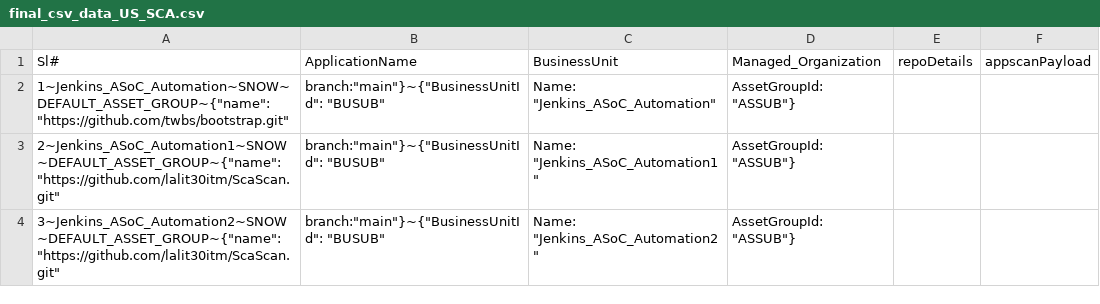
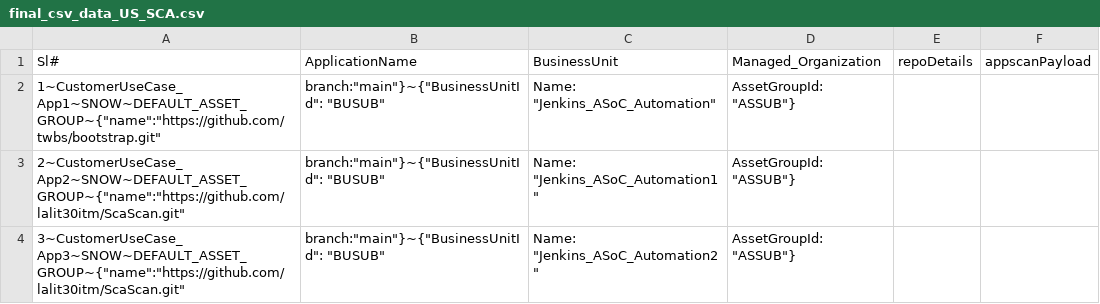
Before and after one commit to ParimalSAgarkhed/CustomerUseCase, a CSV file: final_csv_data_US_SCA.csv, drawn as a sheet.

Commit message:
Update final_csv_data_US_SCA.csv

```diff
--- a/final_csv_data_US_SCA.csv
+++ b/final_csv_data_US_SCA.csv
@@ -1,4 +1,4 @@
 Sl#,ApplicationName,BusinessUnit,Managed_Organization,repoDetails,appscanPayload
-1~Jenkins_ASoC_Automation~SNOW~DEFAULT_ASSET_GROUP~{"name":"https://github.com/twbs/bootstrap.git", "branch":"main"}~{"BusinessUnitId": "BUSUB","Name": "Jenkins_ASoC_Automation","AssetGroupId": "ASSUB"}
-2~Jenkins_ASoC_Automation1~SNOW~DEFAULT_ASSET_GROUP~{"name":"https://github.com/lalit30itm/ScaScan.git", "branch":"main"}~{"BusinessUnitId": "BUSUB","Name": "Jenkins_ASoC_Automation1","AssetGroupId": "ASSUB"}
-3~Jenkins_ASoC_Automation2~SNOW~DEFAULT_ASSET_GROUP~{"name":"https://github.com/lalit30itm/ScaScan.git", "branch":"main"}~{"BusinessUnitId": "BUSUB","Name": "Jenkins_ASoC_Automation2","AssetGroupId": "ASSUB"}
+1~CustomerUseCase_App1~SNOW~DEFAULT_ASSET_GROUP~{"name":"https://github.com/twbs/bootstrap.git", "branch":"main"}~{"BusinessUnitId": "BUSUB","Name": "Jenkins_ASoC_Automation","AssetGroupId": "ASSUB"}
+2~CustomerUseCase_App2~SNOW~DEFAULT_ASSET_GROUP~{"name":"https://github.com/lalit30itm/ScaScan.git", "branch":"main"}~{"BusinessUnitId": "BUSUB","Name": "Jenkins_ASoC_Automation1","AssetGroupId": "ASSUB"}
+3~CustomerUseCase_App3~SNOW~DEFAULT_ASSET_GROUP~{"name":"https://github.com/lalit30itm/ScaScan.git", "branch":"main"}~{"BusinessUnitId": "BUSUB","Name": "Jenkins_ASoC_Automation2","AssetGroupId": "ASSUB"}
```
